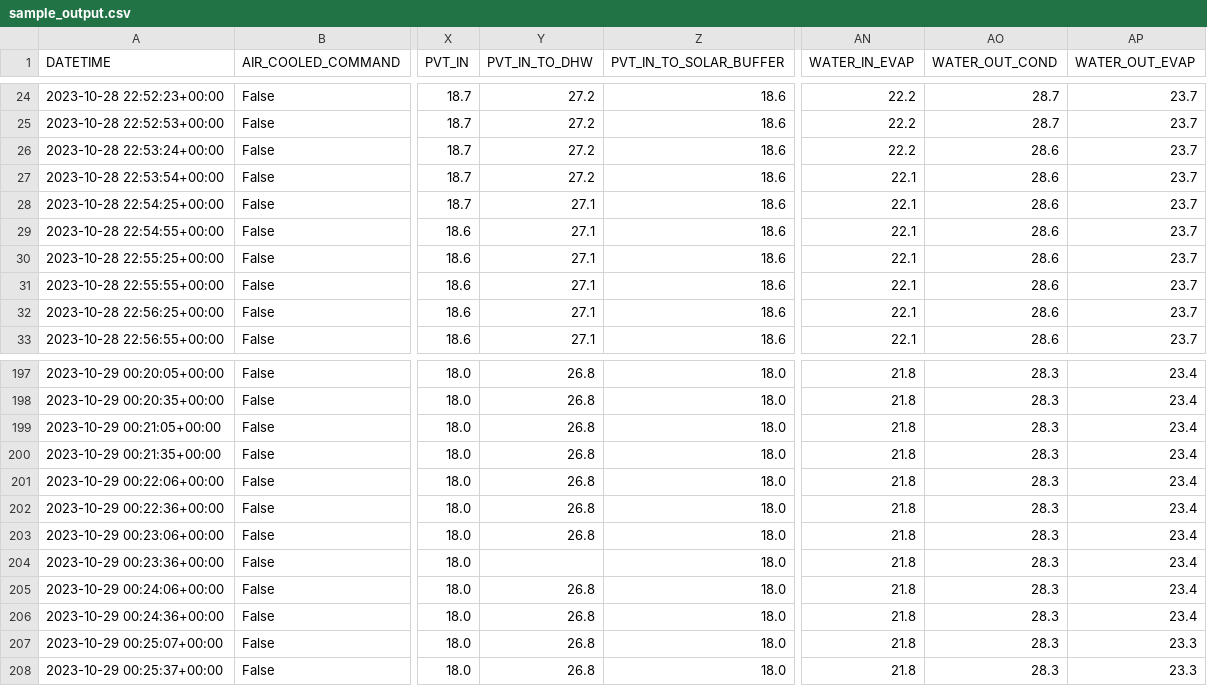
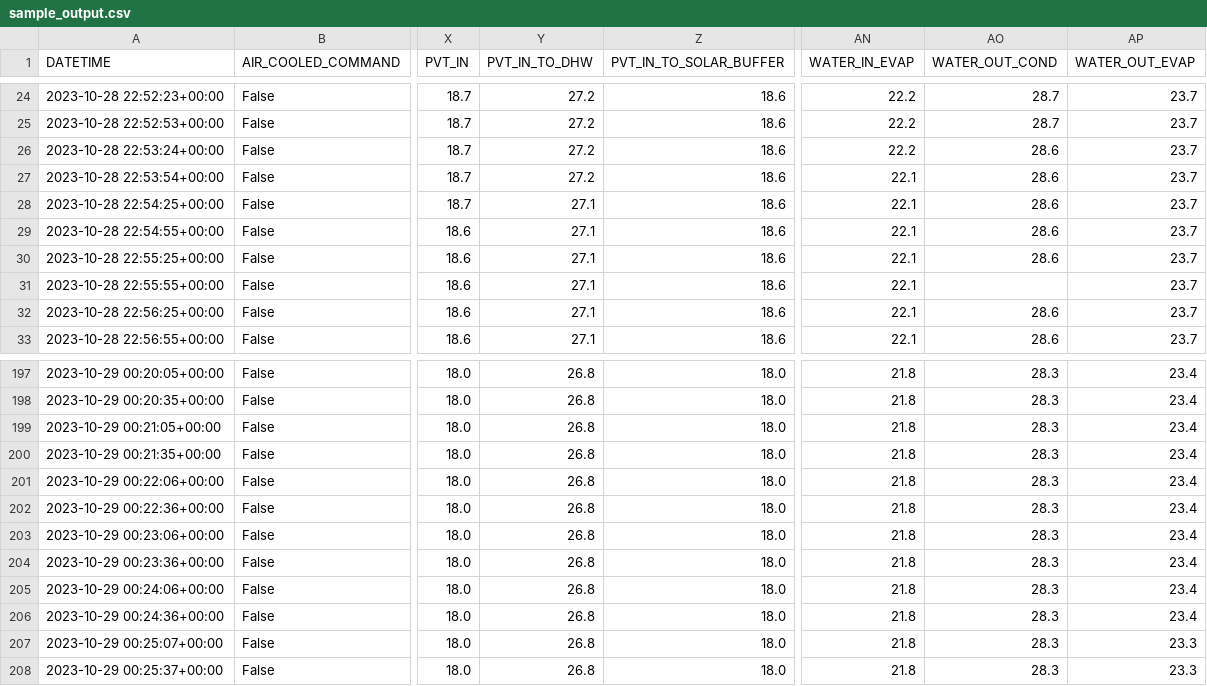
Before and after one commit to data-eng/navgreen, a CSV file: testcases/sample_data/sample_output.csv, drawn as a sheet; only a part is shown, gaps mark what is left out; the diff names each change by its address in the sheet, - before the commit and + after, or states it on an @@ line.

```diff
--- a/testcases/sample_data/sample_output.csv
+++ b/testcases/sample_data/sample_output.csv
-AO31 (WATER_OUT_COND): 28.6
+AO31 (WATER_OUT_COND): (empty)
-Y204 (PVT_IN_TO_DHW): (empty)
+Y204 (PVT_IN_TO_DHW): 26.8
```
Also changed, not shown: testcases/sample_data/sample_input.csv, 3 other files.
